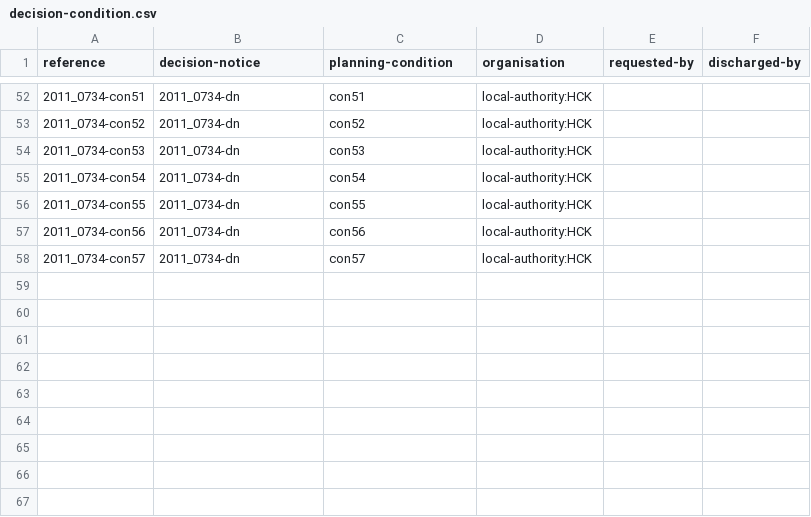
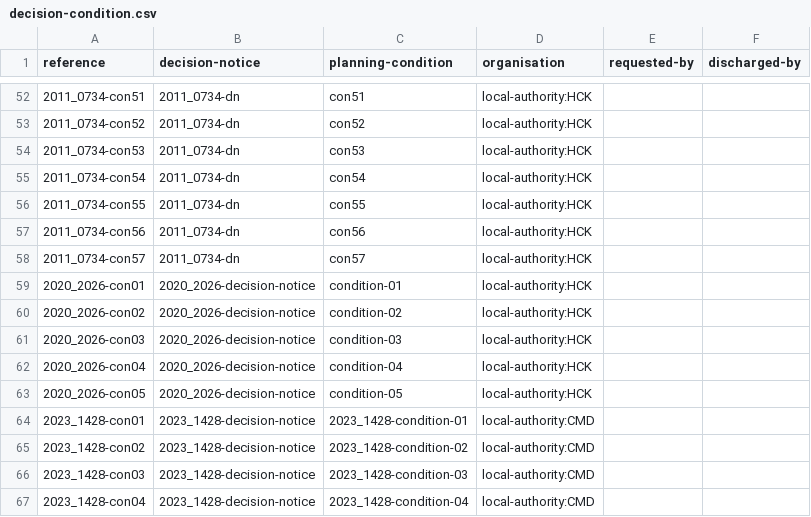
Before and after one commit to digital-land/planning-application-data-specification, a CSV file: data/analysis/applications/datasets/decision-condition.csv, drawn as a sheet; only a part is shown, gaps mark what is left out.

```diff
--- a/data/analysis/applications/datasets/decision-condition.csv
+++ b/data/analysis/applications/datasets/decision-condition.csv
@@ -58 +58,10 @@ reference,decision-notice,planning-condition,organisation,requested-by,discharge
 2011_0734-con57,2011_0734-dn,con57,local-authority:HCK,,
+2020_2026-con01,2020_2026-decision-notice,condition-01,local-authority:HCK,,
+2020_2026-con02,2020_2026-decision-notice,condition-02,local-authority:HCK,,
+2020_2026-con03,2020_2026-decision-notice,condition-03,local-authority:HCK,,
+2020_2026-con04,2020_2026-decision-notice,condition-04,local-authority:HCK,,
+2020_2026-con05,2020_2026-decision-notice,condition-05,local-authority:HCK,,
+2023_1428-con01,2023_1428-decision-notice,2023_1428-condition-01,local-authority:CMD,,
+2023_1428-con02,2023_1428-decision-notice,2023_1428-condition-02,local-authority:CMD,,
+2023_1428-con03,2023_1428-decision-notice,2023_1428-condition-03,local-authority:CMD,,
+2023_1428-con04,2023_1428-decision-notice,2023_1428-condition-04,local-authority:CMD,,
```
Also changed, not shown: data/analysis/applications/datasets/planning-application-document.csv, data/analysis/applications/datasets/planning-application.csv, 5 other files.
